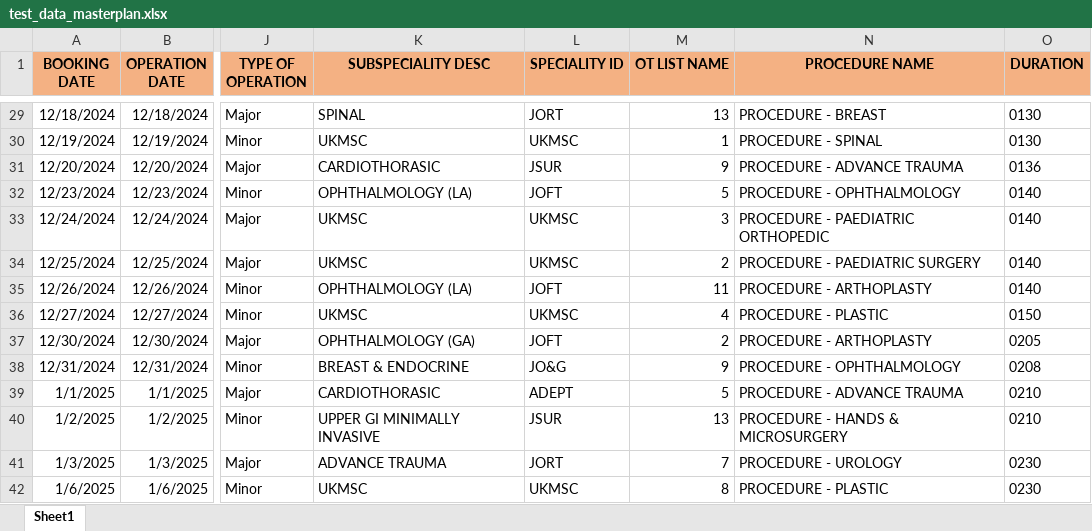
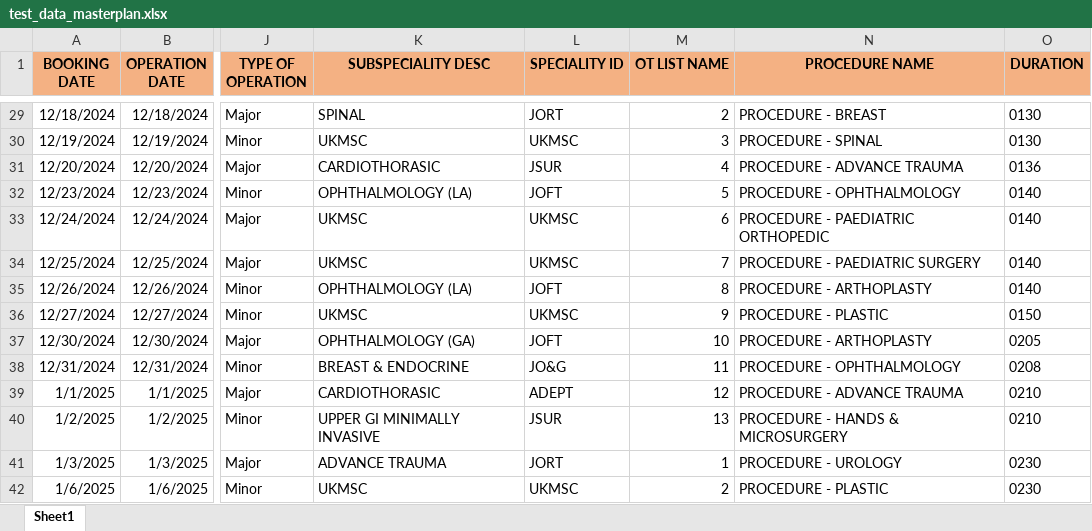
Before and after one commit to rizfanradya/backend_surgery_fastapi, an Excel workbook: data/test_data_masterplan.xlsx, sheet Sheet1, drawn as a sheet; only a part is shown, gaps mark what is left out; values as stored, in another font and other column widths than the file's, no borders; the diff covers the shown part only; the diff names each change by its address in the sheet, - before the commit and + after, or states it on an @@ line.

```diff
--- a/data/test_data_masterplan.xlsx (sheet Sheet1)
+++ b/data/test_data_masterplan.xlsx (sheet Sheet1)
-M29 (OT LIST NAME): 13
+M29 (OT LIST NAME): 2
-M30 (OT LIST NAME): 1
+M30 (OT LIST NAME): 3
-M31 (OT LIST NAME): 9
+M31 (OT LIST NAME): 4
-M33 (OT LIST NAME): 3
+M33 (OT LIST NAME): 6
-M34 (OT LIST NAME): 2
+M34 (OT LIST NAME): 7
-M35 (OT LIST NAME): 11
+M35 (OT LIST NAME): 8
-M36 (OT LIST NAME): 4
+M36 (OT LIST NAME): 9
-M37 (OT LIST NAME): 2
+M37 (OT LIST NAME): 10
-M38 (OT LIST NAME): 9
+M38 (OT LIST NAME): 11
-M39 (OT LIST NAME): 5
+M39 (OT LIST NAME): 12
-M41 (OT LIST NAME): 7
+M41 (OT LIST NAME): 1
-M42 (OT LIST NAME): 8
+M42 (OT LIST NAME): 2
```
Also changed, not shown: 15 added rows and 34 edited cells elsewhere in this sheet, 1 other file.
